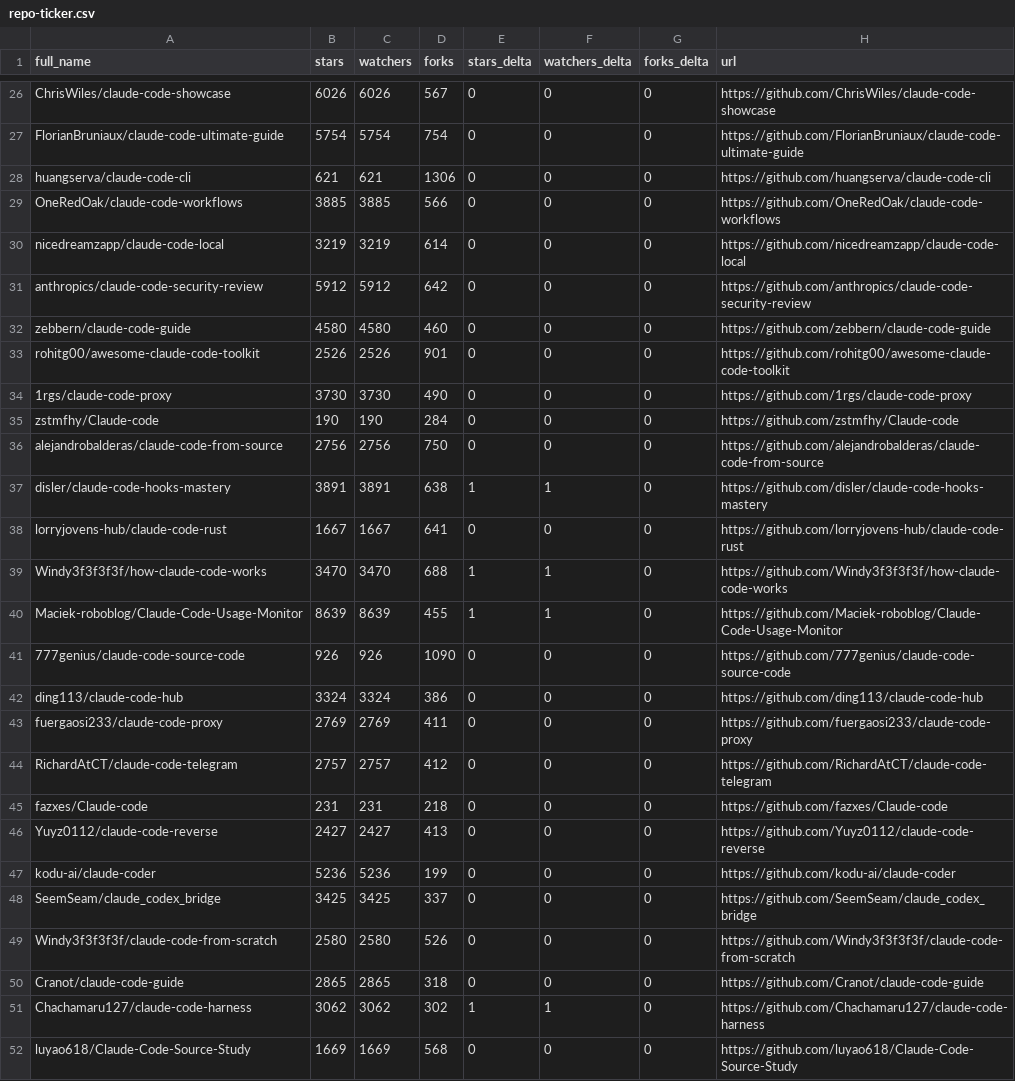
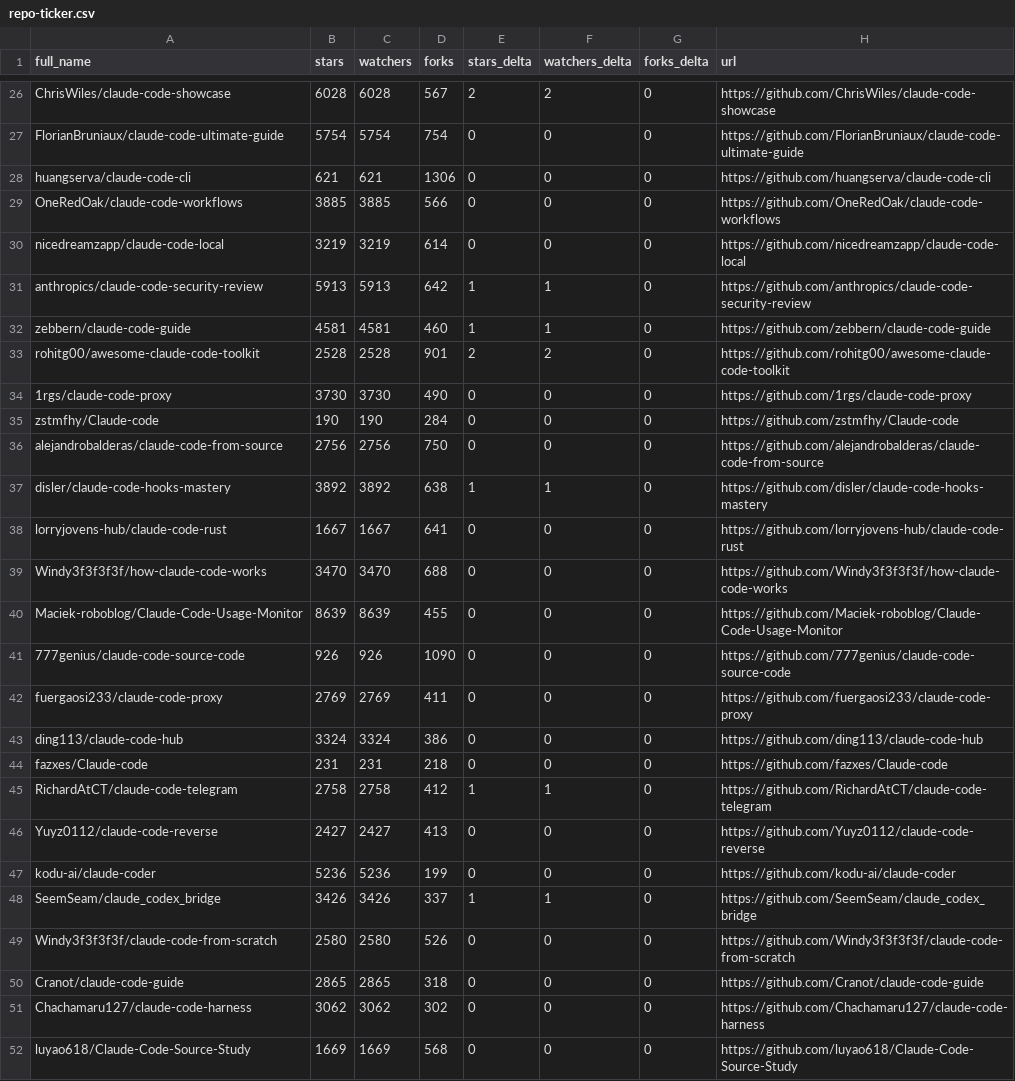
Before and after one commit to Jord5s/awesome-claude-code, a CSV file: data/repo-ticker.csv, drawn as a sheet; only a part is shown, gaps mark what is left out; removed rows and columns are numbered as before the commit, all else as after; the diff covers the shown part only; the diff names each change by its address in the sheet, - before the commit and + after, or states it on an @@ line.

```diff
--- a/data/repo-ticker.csv
+++ b/data/repo-ticker.csv
-B26 (stars): 6026
+B26 (stars): 6028
-C26 (watchers): 6026
+C26 (watchers): 6028
-E26 (stars_delta): 0
+E26 (stars_delta): 2
-F26 (watchers_delta): 0
+F26 (watchers_delta): 2
-B31 (stars): 5912
+B31 (stars): 5913
-C31 (watchers): 5912
+C31 (watchers): 5913
-E31:E32 (stars_delta): 0
+E31:E32 (stars_delta): 1
-F31:F32 (watchers_delta): 0
+F31:F32 (watchers_delta): 1
-B32 (stars): 4580
+B32 (stars): 4581
-C32 (watchers): 4580
+C32 (watchers): 4581
-B33 (stars): 2526
+B33 (stars): 2528
-C33 (watchers): 2526
+C33 (watchers): 2528
-E33 (stars_delta): 0
+E33 (stars_delta): 2
-F33 (watchers_delta): 0
+F33 (watchers_delta): 2
-B37 (stars): 3891
+B37 (stars): 3892
-C37 (watchers): 3891
+C37 (watchers): 3892
-E39:E40 (stars_delta): 1
+E39:E40 (stars_delta): 0
-F39:F40 (watchers_delta): 1
+F39:F40 (watchers_delta): 0
@@ row 43 moved to row 42: fuergaosi233/claude-code-proxy @@
-row 44: RichardAtCT/claude-code-telegram | 2757 | 2757 | 412 | 0 | 0 | 0 | https://github.com/RichardAtCT/claude-code-telegram
+row 45: RichardAtCT/claude-code-telegram | 2758 | 2758 | 412 | 1 | 1 | 0 | https://github.com/RichardAtCT/claude-code-telegram
-B48 (stars): 3425
+B48 (stars): 3426
-C48 (watchers): 3425
+C48 (watchers): 3426
-E48 (stars_delta): 0
+E48 (stars_delta): 1
-F48 (watchers_delta): 0
+F48 (watchers_delta): 1
-E51 (stars_delta): 1
+E51 (stars_delta): 0
-F51 (watchers_delta): 1
+F51 (watchers_delta): 0
```
Also changed, not shown: 2 added rows, 2 removed rows and 116 edited cells elsewhere in this file, 2 other files.
